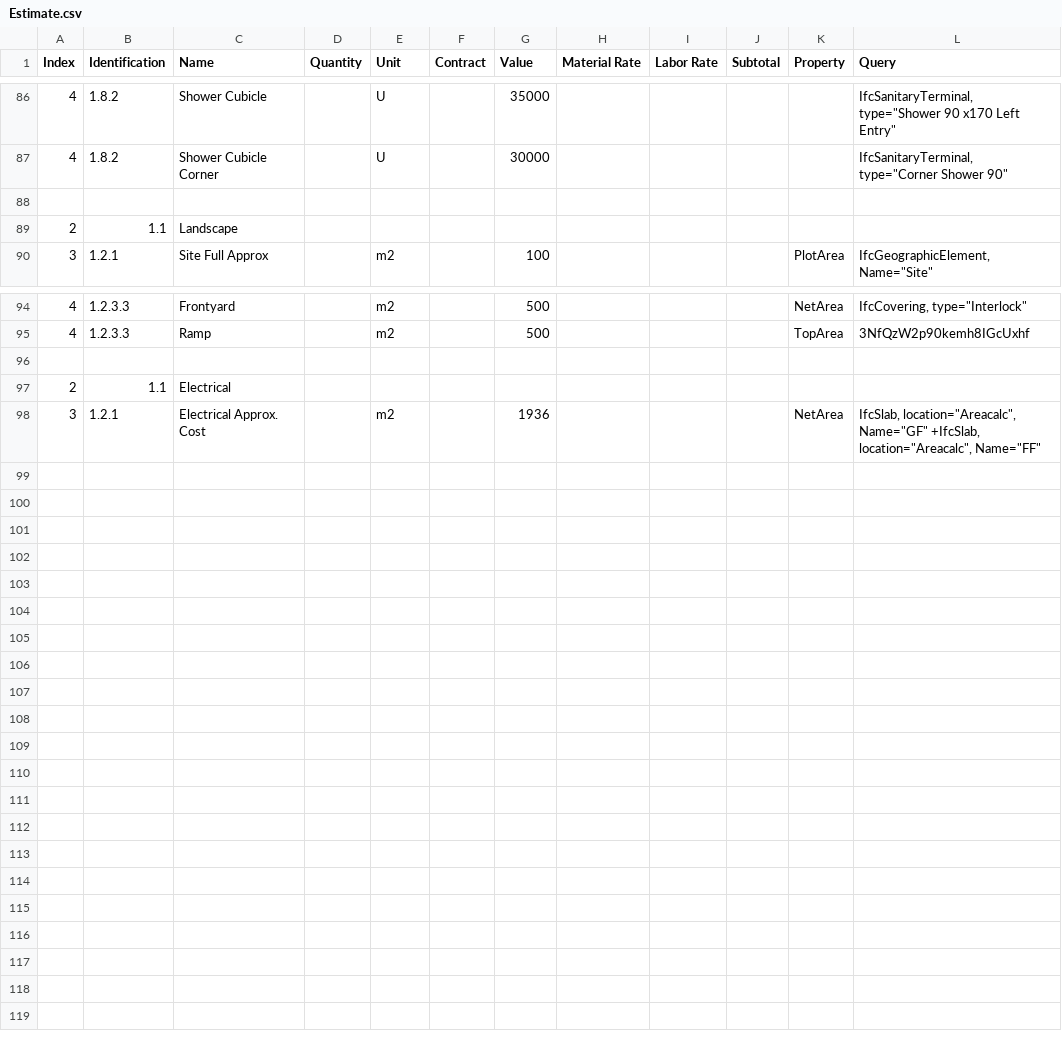
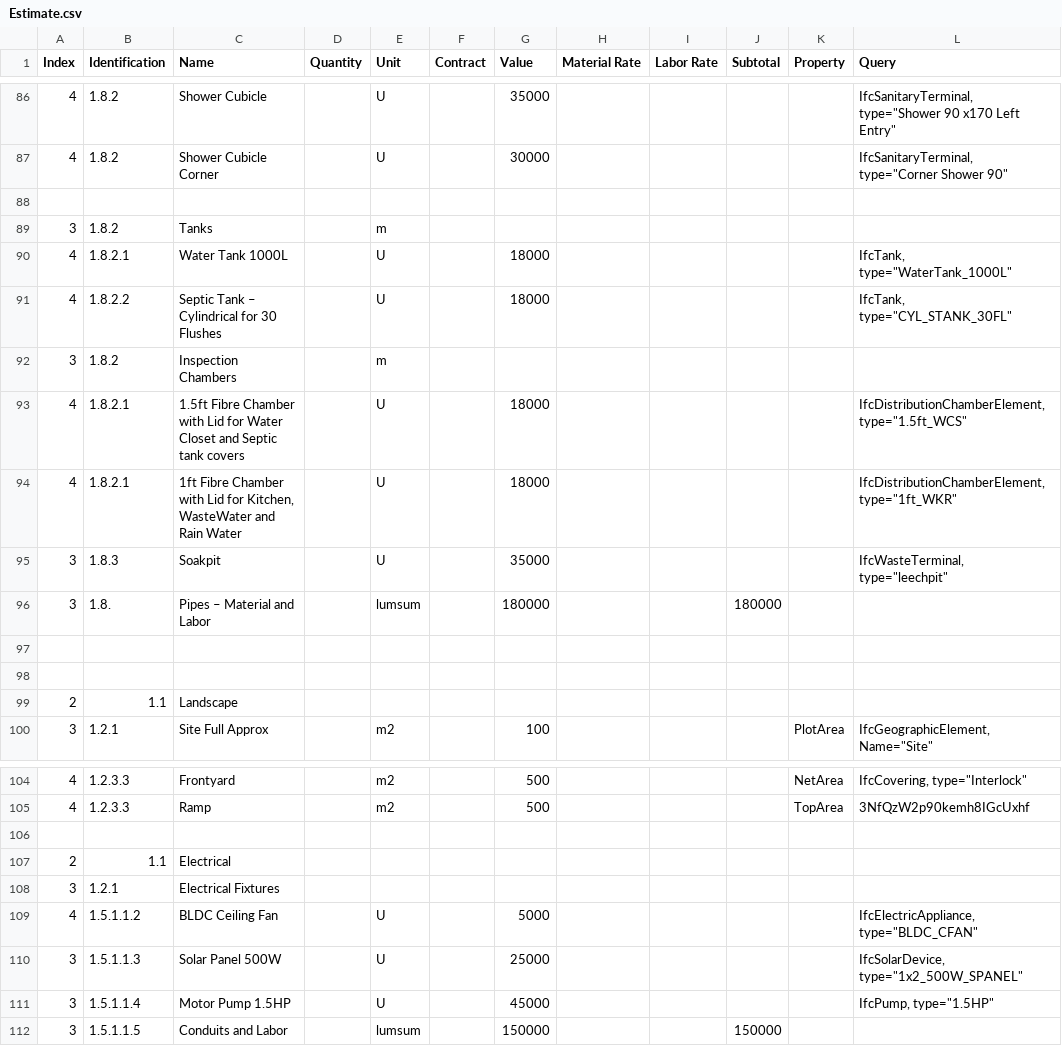
Before and after one commit to Arunarchitect/ManilalIFC, a CSV file: schedules/Estimate.csv, drawn as a sheet; only a part is shown, gaps mark what is left out.

```diff
--- a/schedules/Estimate.csv
+++ b/schedules/Estimate.csv
@@ -89,2 +89,12 @@ Index,Identification,Name,Quantity,Unit,Contract,Value,Material Rate,Labor Rate,
 ,,,,,,,,,,,
+3,1.8.2,Tanks,,m,,,,,,,
+4,1.8.2.1,Water Tank 1000L,,U,,18000,,,,,"IfcTank, type=""WaterTank_1000L"""
+4,1.8.2.2,Septic Tank – Cylindrical for 30 Flushes,,U,,18000,,,,,"IfcTank, type=""CYL_STANK_30FL"""
+3,1.8.2,Inspection Chambers,,m,,,,,,,
+4,1.8.2.1,1.5ft Fibre Chamber with Lid for Water Closet and Septic tank covers,,U,,18000,,,,,"IfcDistributionChamberElement, type=""1.5ft_WCS"""
+4,1.8.2.1,"1ft Fibre Chamber with Lid for Kitchen, WasteWater and Rain Water",,U,,18000,,,,,"IfcDistributionChamberElement, type=""1ft_WKR"""
+3,1.8.3,Soakpit,,U,,35000,,,,,"IfcWasteTerminal, type=""leechpit"""
+3,1.8.,Pipes – Material and Labor,,lumsum,,180000,,,180000,,
+,,,,,,,,,,,
+,,,,,,,,,,,
 2,1.1,Landscape,,,,,,,,,
@@ -98,2 +108,6 @@ Index,Identification,Name,Quantity,Unit,Contract,Value,Material Rate,Labor Rate,
 2,1.1,Electrical ,,,,,,,,,
-3,1.2.1,Electrical Approx. Cost,,m2,,1936,,,,NetArea,"IfcSlab, location=""Areacalc"", Name=""GF"" +IfcSlab, location=""Areacalc"", Name=""FF"""
+3,1.2.1,Electrical Fixtures,,,,,,,,,
+4,1.5.1.1.2,BLDC Ceiling Fan,,U,,5000,,,,,"IfcElectricAppliance, type=""BLDC_CFAN"""
+3,1.5.1.1.3,Solar Panel 500W,,U,,25000,,,,,"IfcSolarDevice, type=""1x2_500W_SPANEL"""
+3,1.5.1.1.4,Motor Pump 1.5HP,,U,,45000,,,,,"IfcPump, type=""1.5HP"""
+3,1.5.1.1.5,Conduits and Labor,,lumsum,,150000,,,150000,,
```
Also changed, not shown: 2 other files.
